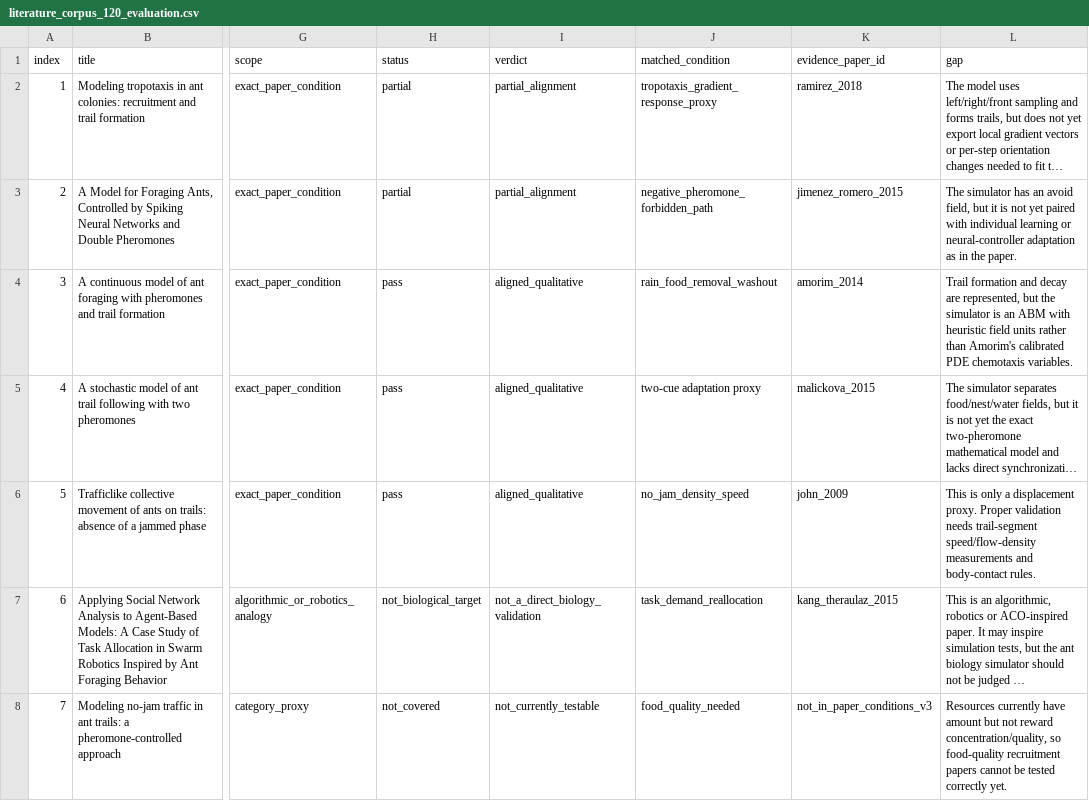
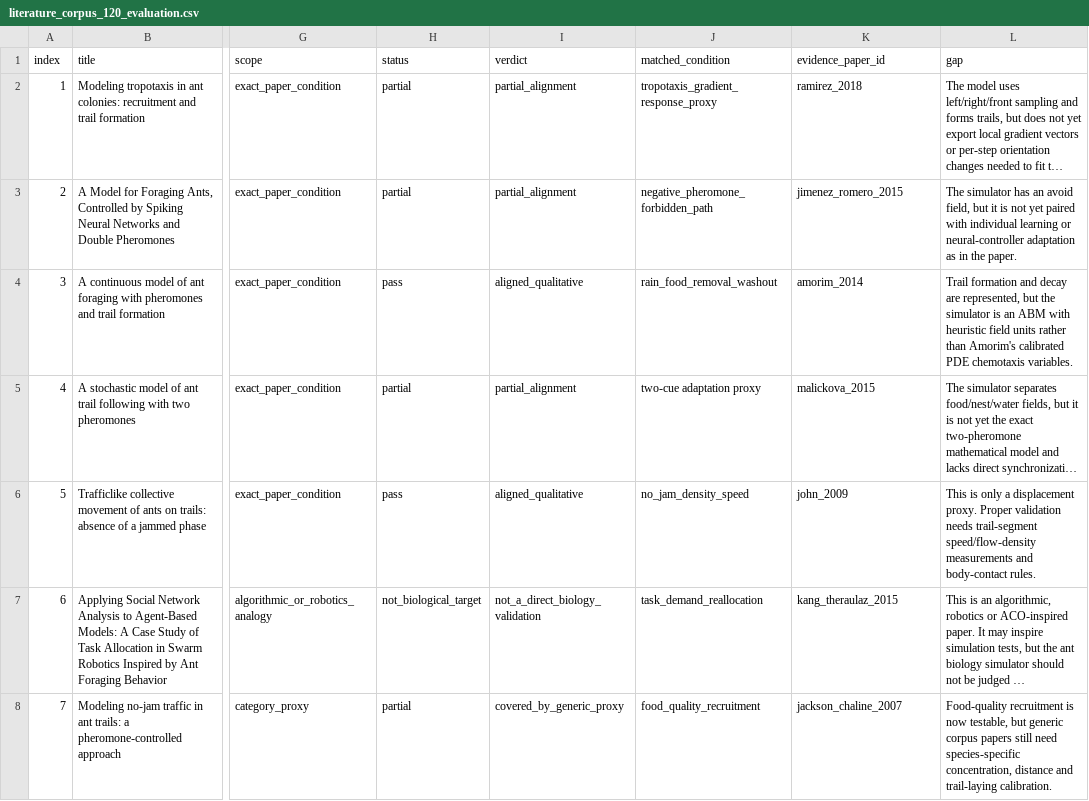
Before and after one commit to s9213712/ant-colony-sim, a CSV file: outputs/literature_corpus_120_evaluation.csv, drawn as a sheet; only a part is shown, gaps mark what is left out; long unchanged cells end in …; the diff covers the shown part only; the diff names each change by its address in the sheet, - before the commit and + after, or states it on an @@ line.

```diff
--- a/outputs/literature_corpus_120_evaluation.csv
+++ b/outputs/literature_corpus_120_evaluation.csv
-H5 (status): pass
+H5 (status): partial
-I5 (verdict): aligned_qualitative
+I5 (verdict): partial_alignment
-H8 (status): not_covered
+H8 (status): partial
-I8 (verdict): not_currently_testable
+I8 (verdict): covered_by_generic_proxy
-J8 (matched_condition): food_quality_needed
+J8 (matched_condition): food_quality_recruitment
-K8 (evidence_paper_id): not_in_paper_conditions_v3
+K8 (evidence_paper_id): jackson_chaline_2007
-L8 (gap): Resources currently have amount but not reward concentration/quality, so food-quality recruitment papers cannot be tested correctly yet.
+L8 (gap): Food-quality recruitment is now testable, but generic corpus papers still need species-specific concentration, distance and trail-laying calibration.
```
Also changed, not shown: 96 edited cells elsewhere in this file, outputs/literature_gap_backlog.csv, 13 other files.
